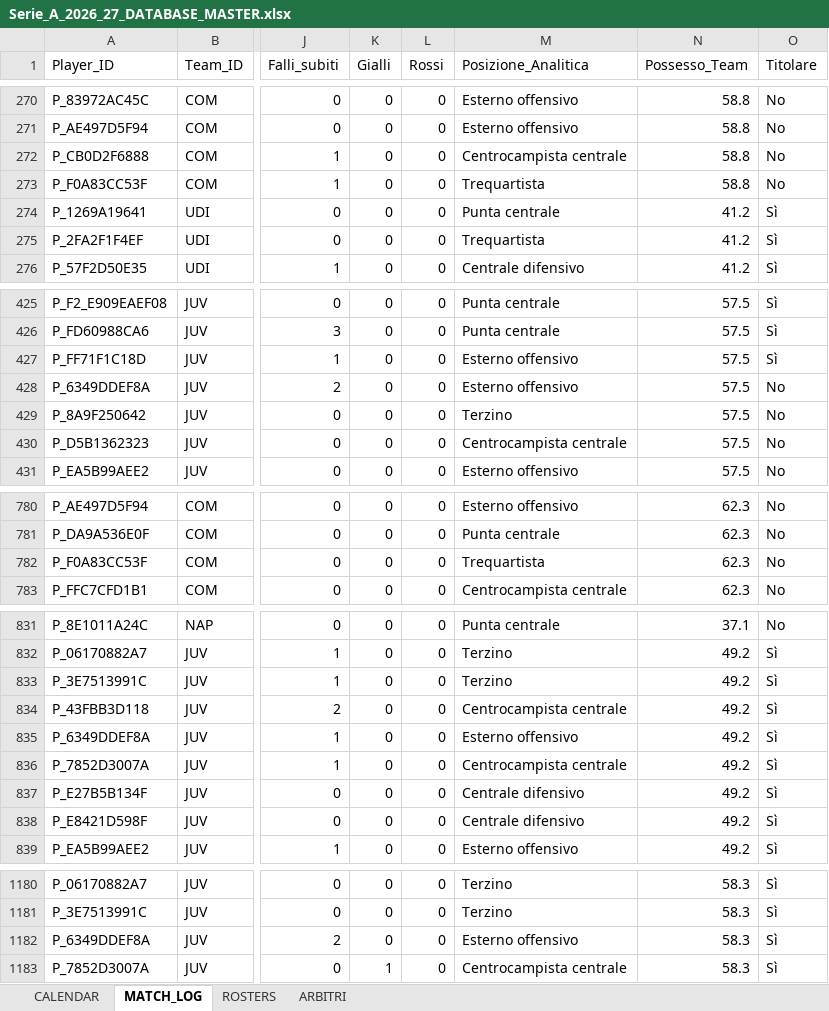
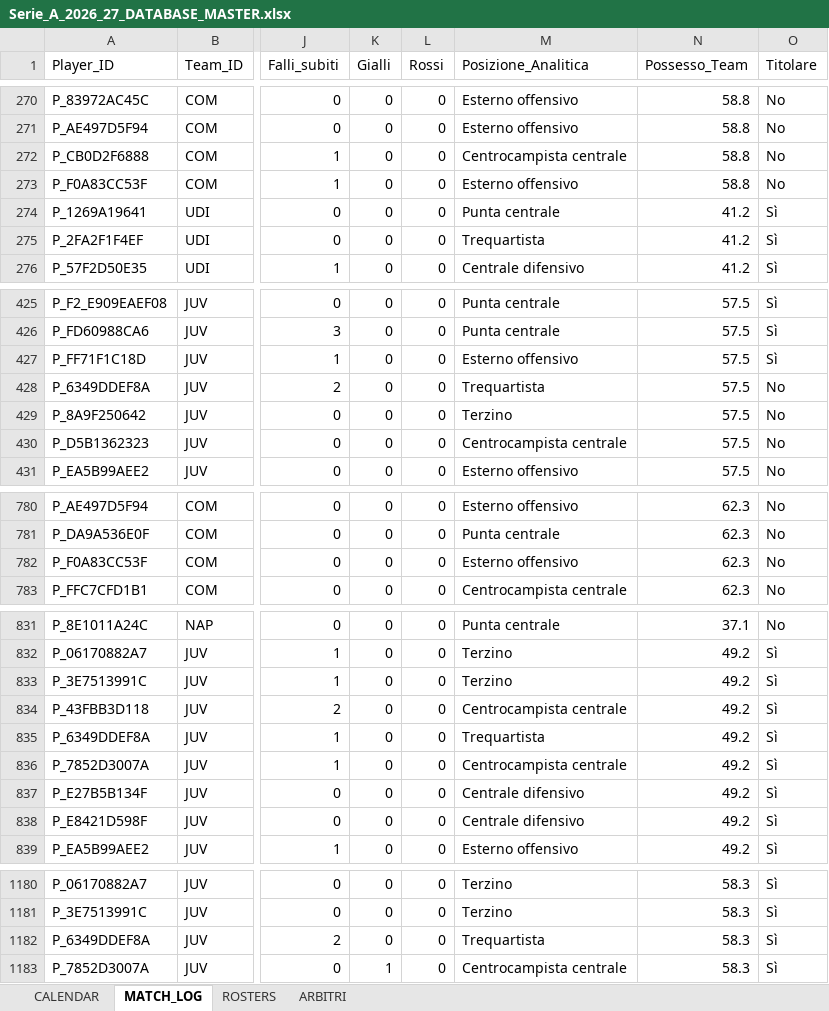
Before and after one commit to desantism505-lang/serie-a-tool, an Excel workbook: Serie_A_2026_27_DATABASE_MASTER.xlsx, sheet MATCH_LOG, drawn as a sheet; only a part is shown, gaps mark what is left out; values as stored, in another font and other column widths than the file's, no borders; the diff covers the shown part only; the diff names each change by its address in the sheet, - before the commit and + after, or states it on an @@ line.

```diff
--- a/Serie_A_2026_27_DATABASE_MASTER.xlsx (sheet MATCH_LOG)
+++ b/Serie_A_2026_27_DATABASE_MASTER.xlsx (sheet MATCH_LOG)
-M273 (Posizione_Analitica): Trequartista
+M273 (Posizione_Analitica): Esterno offensivo
-M428 (Posizione_Analitica): Esterno offensivo
+M428 (Posizione_Analitica): Trequartista
-M782 (Posizione_Analitica): Trequartista
+M782 (Posizione_Analitica): Esterno offensivo
-M835 (Posizione_Analitica): Esterno offensivo
+M835 (Posizione_Analitica): Trequartista
-M1182 (Posizione_Analitica): Esterno offensivo
+M1182 (Posizione_Analitica): Trequartista
```
Also changed, not shown: 5 edited cells elsewhere in this sheet, sheet ROSTERS, 1 other file.
